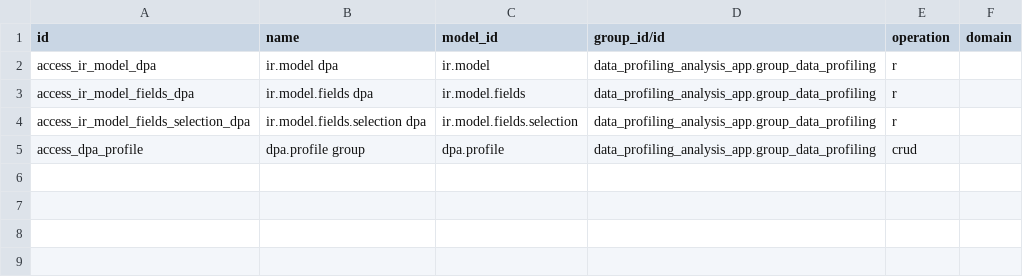
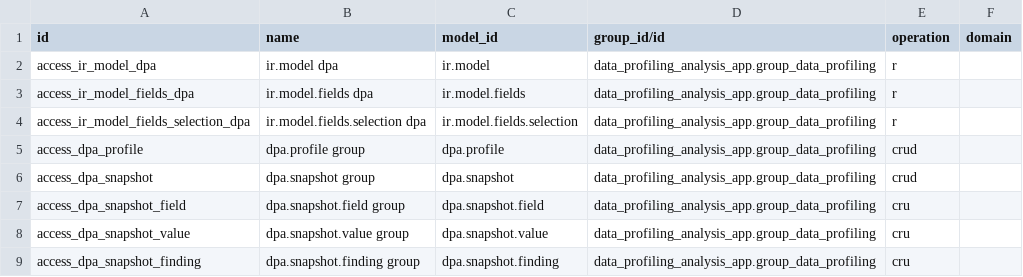
Before and after one commit to duonglong/dummyrepo, a CSV file: data_profiling_analysis_app/security/ir.access.csv, drawn as a sheet.

```diff
--- a/data_profiling_analysis_app/security/ir.access.csv
+++ b/data_profiling_analysis_app/security/ir.access.csv
@@ -5 +5,5 @@ access_ir_model_fields_selection_dpa,ir.model.fields.selection dpa,ir.model.fiel
 access_dpa_profile,dpa.profile group,dpa.profile,data_profiling_analysis_app.group_data_profiling,crud,
+access_dpa_snapshot,dpa.snapshot group,dpa.snapshot,data_profiling_analysis_app.group_data_profiling,crud,
+access_dpa_snapshot_field,dpa.snapshot.field group,dpa.snapshot.field,data_profiling_analysis_app.group_data_profiling,cru,
+access_dpa_snapshot_value,dpa.snapshot.value group,dpa.snapshot.value,data_profiling_analysis_app.group_data_profiling,cru,
+access_dpa_snapshot_finding,dpa.snapshot.finding group,dpa.snapshot.finding,data_profiling_analysis_app.group_data_profiling,cru,
```
Also changed, not shown: 15 other files.
